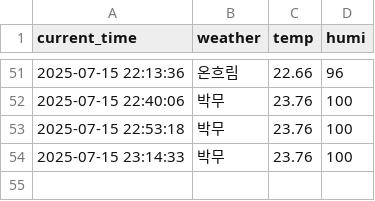
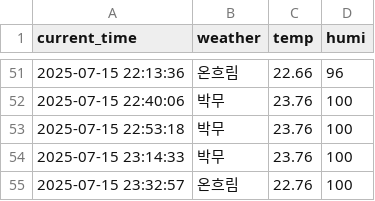
Before and after one commit to jaewoo01/seoul_weather_per_5m, a CSV file: seoul_weather.csv, drawn as a sheet; only a part is shown, gaps mark what is left out; the diff names each change by its address in the sheet, - before the commit and + after, or states it on an @@ line.

```diff
--- a/seoul_weather.csv
+++ b/seoul_weather.csv
+row 55: 2025-07-15 23:32:57 | 온흐림 | 22.76 | 100
```
